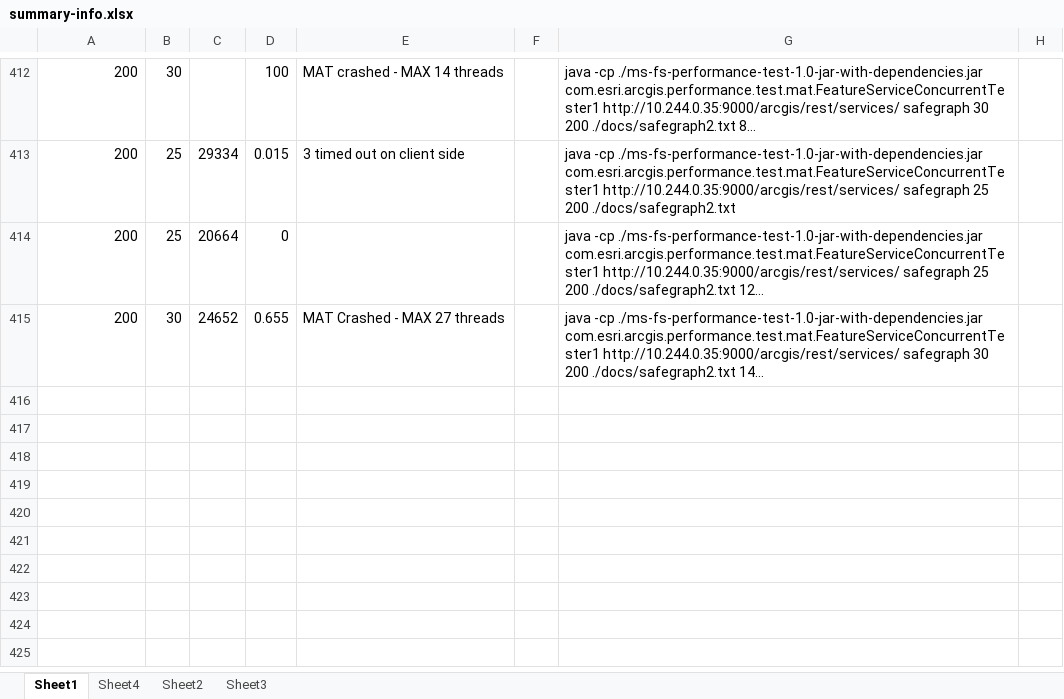
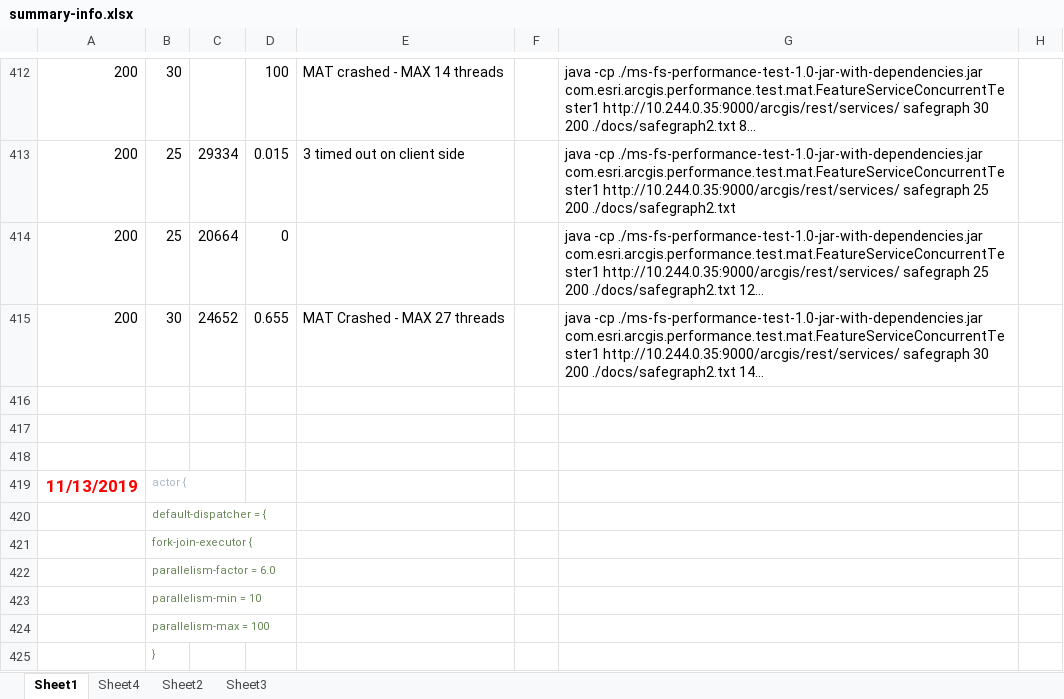
Before and after one commit to FrankXia/ms-fs-performance-testing, an Excel workbook: summary-info.xlsx, sheet Sheet1, drawn as a sheet; only a part is shown, gaps mark what is left out; long unchanged cells end in …; values as stored, in another font and other column widths than the file's, no borders; charts and pictures not drawn; the diff covers the shown part only; the diff names each change by its address in the sheet, - before the commit and + after, or states it on an @@ line.

```diff
--- a/summary-info.xlsx (sheet Sheet1)
+++ b/summary-info.xlsx (sheet Sheet1)
+row 416: (empty)
+row 417: (empty)
+row 418: (empty)
+row 419: 11/13/2019 | actor {
+row 420:  | default-dispatcher = {
+row 421:  | fork-join-executor {
+row 422:  | parallelism-factor = 6.0
+row 423:  | parallelism-min = 10
+row 424:  | parallelism-max = 100
+row 425:  | }
```
Also changed, not shown: 55 added rows elsewhere in this sheet, 10 other files.
